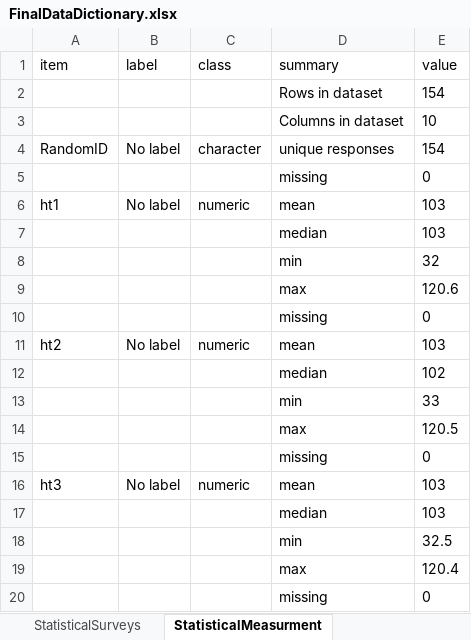
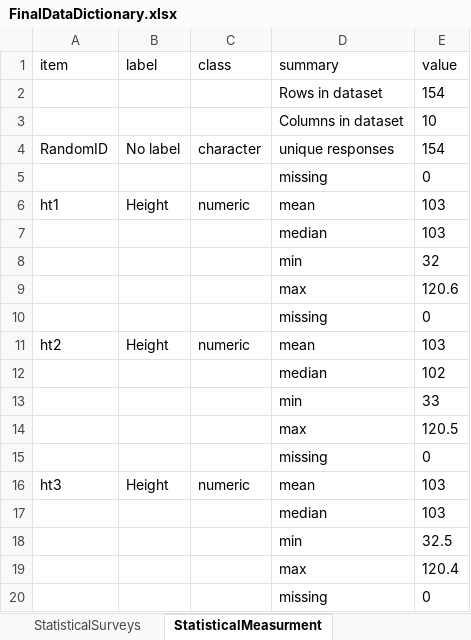
Before and after one commit to sghasemp/PATH, an Excel workbook: Thesis/DataDictionary/FinalDataDictionary.xlsx, sheet StatisticalMeasurment, drawn as a sheet; only a part is shown; values as stored, in another font and other column widths than the file's, no borders; the diff covers the shown part only; the diff names each change by its address in the sheet, - before the commit and + after, or states it on an @@ line.

```diff
--- a/Thesis/DataDictionary/FinalDataDictionary.xlsx (sheet StatisticalMeasurment)
+++ b/Thesis/DataDictionary/FinalDataDictionary.xlsx (sheet StatisticalMeasurment)
-B6 (label): No label
+B6 (label): Height
-B11 (label): No label
+B11 (label): Height
-B16 (label): No label
+B16 (label): Height
```
Also changed, not shown: 6 edited cells and cell formats elsewhere in this sheet, sheet StatisticalSurveys, sheet BasicQuestions, 3 other files.
